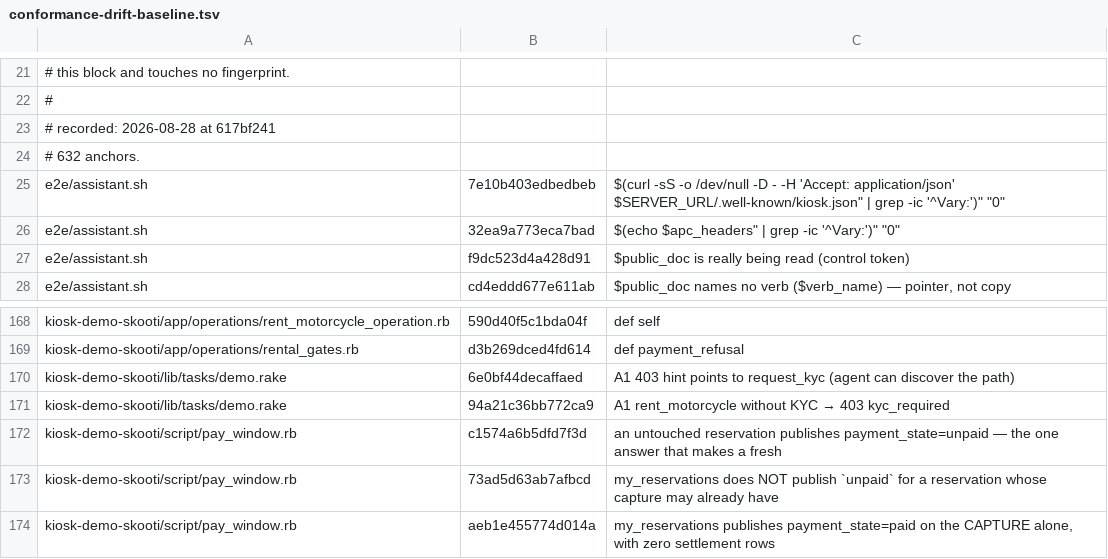
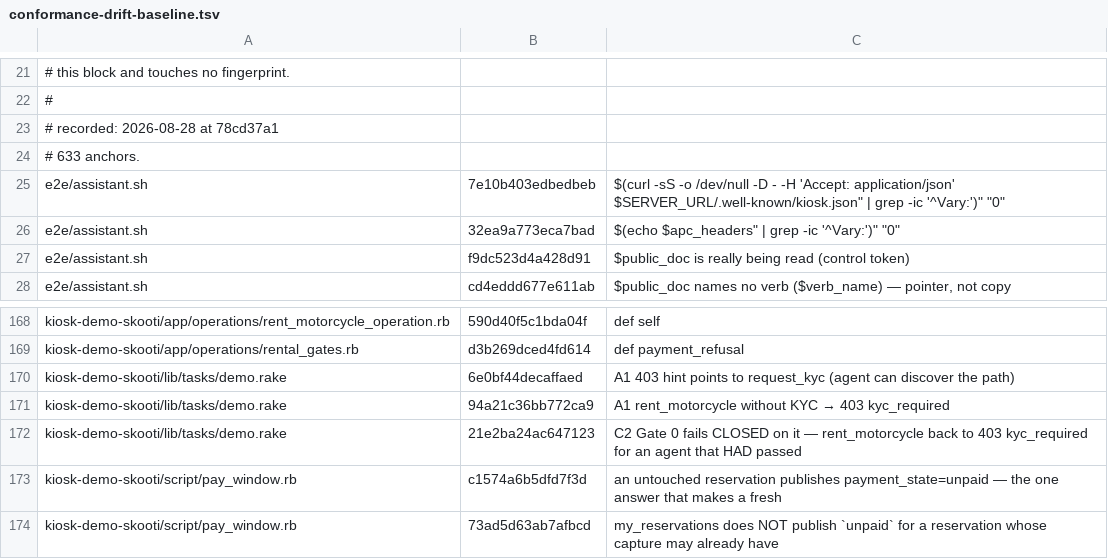
Before and after one commit to kiosk-hq/kiosk, a TSV file: spec/conformance-drift-baseline.tsv, drawn as a sheet; only a part is shown, gaps mark what is left out; the shorter side is filled out with more unchanged rows.

```diff
--- a/spec/conformance-drift-baseline.tsv
+++ b/spec/conformance-drift-baseline.tsv
@@ -22,4 +22,4 @@
 #
-# recorded: 2026-08-28 at 617bf241
-# 632 anchors.
+# recorded: 2026-08-28 at 78cd37a1
+# 633 anchors.
 e2e/assistant.sh	7e10b403edbedbeb	"$(curl -sS -o /dev/null -D - -H 'Accept: application/json' "$SERVER_URL/.well-known/kiosk.json" | grep -ic '^Vary:')" "0"
@@ -171,2 +171,3 @@ kiosk-demo-skooti/lib/tasks/demo.rake	6e0bf44decaffaed	A1 403 hint points to req
 kiosk-demo-skooti/lib/tasks/demo.rake	94a21c36bb772ca9	A1 rent_motorcycle without KYC → 403 kyc_required
+kiosk-demo-skooti/lib/tasks/demo.rake	21e2ba24ac647123	C2 Gate 0 fails CLOSED on it — rent_motorcycle back to 403 kyc_required for an agent that HAD passed
 kiosk-demo-skooti/script/pay_window.rb	c1574a6b5dfd7f3d	an untouched reservation publishes payment_state=unpaid — the one answer that makes a fresh
```
